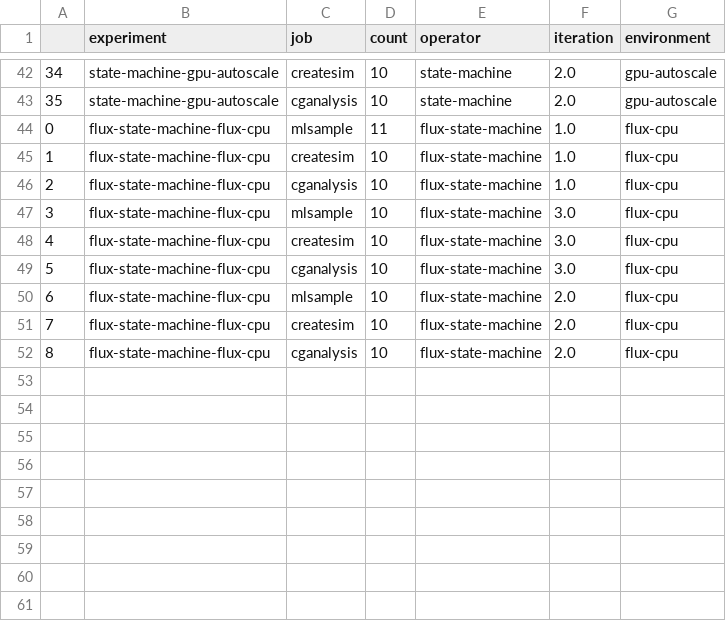
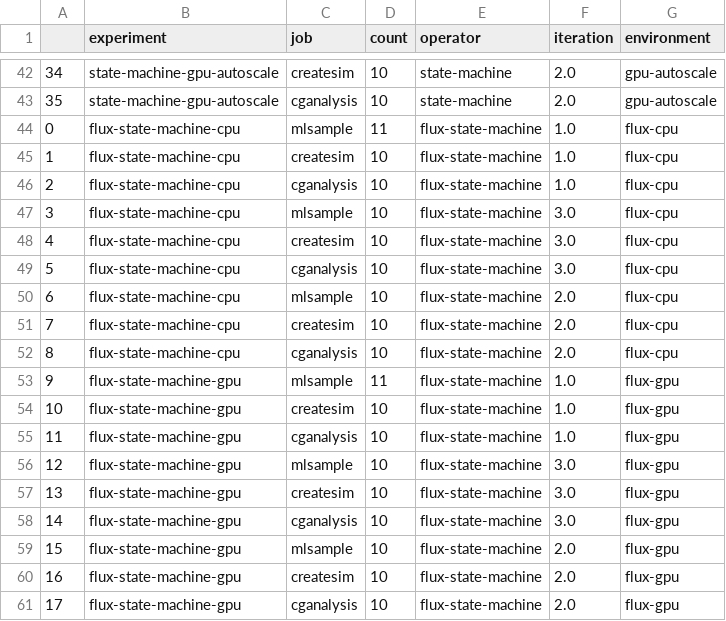
Before and after one commit to converged-computing/mummi-experiments, a CSV file: experiments/aws-march-2025/results/jobs-completed.csv, drawn as a sheet; only a part is shown, gaps mark what is left out.

```diff
--- a/experiments/aws-march-2025/results/jobs-completed.csv
+++ b/experiments/aws-march-2025/results/jobs-completed.csv
@@ -43,10 +43,19 @@
 35,state-machine-gpu-autoscale,cganalysis,10,state-machine,2.0,gpu-autoscale
-0,flux-state-machine-flux-cpu,mlsample,11,flux-state-machine,1.0,flux-cpu
-1,flux-state-machine-flux-cpu,createsim,10,flux-state-machine,1.0,flux-cpu
-2,flux-state-machine-flux-cpu,cganalysis,10,flux-state-machine,1.0,flux-cpu
-3,flux-state-machine-flux-cpu,mlsample,10,flux-state-machine,3.0,flux-cpu
-4,flux-state-machine-flux-cpu,createsim,10,flux-state-machine,3.0,flux-cpu
-5,flux-state-machine-flux-cpu,cganalysis,10,flux-state-machine,3.0,flux-cpu
-6,flux-state-machine-flux-cpu,mlsample,10,flux-state-machine,2.0,flux-cpu
-7,flux-state-machine-flux-cpu,createsim,10,flux-state-machine,2.0,flux-cpu
-8,flux-state-machine-flux-cpu,cganalysis,10,flux-state-machine,2.0,flux-cpu
+0,flux-state-machine-cpu,mlsample,11,flux-state-machine,1.0,flux-cpu
+1,flux-state-machine-cpu,createsim,10,flux-state-machine,1.0,flux-cpu
+2,flux-state-machine-cpu,cganalysis,10,flux-state-machine,1.0,flux-cpu
+3,flux-state-machine-cpu,mlsample,10,flux-state-machine,3.0,flux-cpu
+4,flux-state-machine-cpu,createsim,10,flux-state-machine,3.0,flux-cpu
+5,flux-state-machine-cpu,cganalysis,10,flux-state-machine,3.0,flux-cpu
+6,flux-state-machine-cpu,mlsample,10,flux-state-machine,2.0,flux-cpu
+7,flux-state-machine-cpu,createsim,10,flux-state-machine,2.0,flux-cpu
+8,flux-state-machine-cpu,cganalysis,10,flux-state-machine,2.0,flux-cpu
+9,flux-state-machine-gpu,mlsample,11,flux-state-machine,1.0,flux-gpu
+10,flux-state-machine-gpu,createsim,10,flux-state-machine,1.0,flux-gpu
+11,flux-state-machine-gpu,cganalysis,10,flux-state-machine,1.0,flux-gpu
+12,flux-state-machine-gpu,mlsample,10,flux-state-machine,3.0,flux-gpu
+13,flux-state-machine-gpu,createsim,10,flux-state-machine,3.0,flux-gpu
+14,flux-state-machine-gpu,cganalysis,10,flux-state-machine,3.0,flux-gpu
+15,flux-state-machine-gpu,mlsample,10,flux-state-machine,2.0,flux-gpu
+16,flux-state-machine-gpu,createsim,10,flux-state-machine,2.0,flux-gpu
+17,flux-state-machine-gpu,cganalysis,10,flux-state-machine,2.0,flux-gpu
```
Also changed, not shown: experiments/aws-march-2025/results/jobs-excess-completed.csv, 22 other files.
